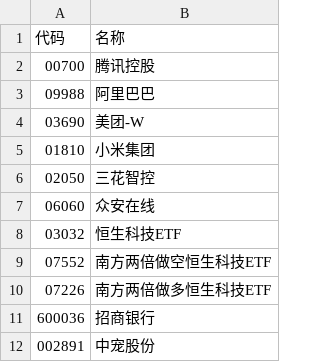
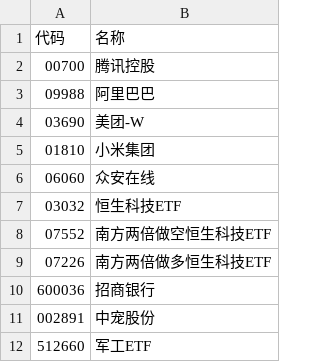
Before and after one commit to wizardbyron/invest.ai, a CSV file: input/portfolio.csv, drawn as a sheet; only a part is shown; the shorter side is filled out with more unchanged rows; the diff names each change by its address in the sheet, - before the commit and + after, or states it on an @@ line.

```diff
--- a/input/portfolio.csv
+++ b/input/portfolio.csv
-row 6: 02050 | 三花智控
```
Also changed, not shown: 3 other files.
